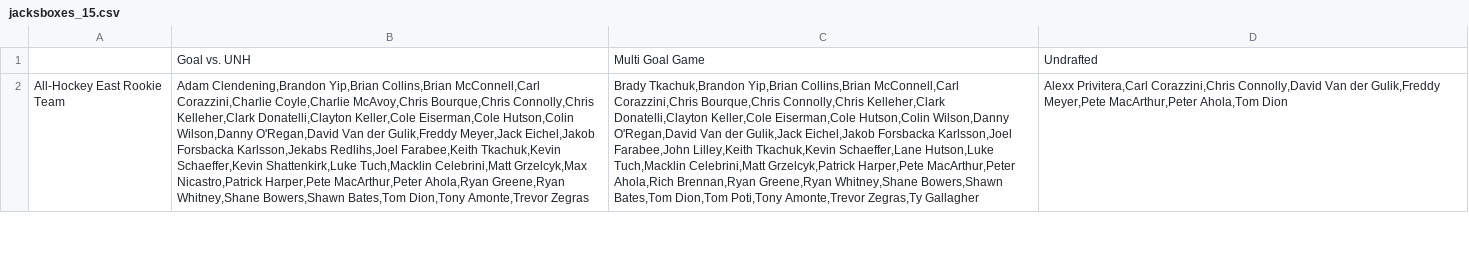
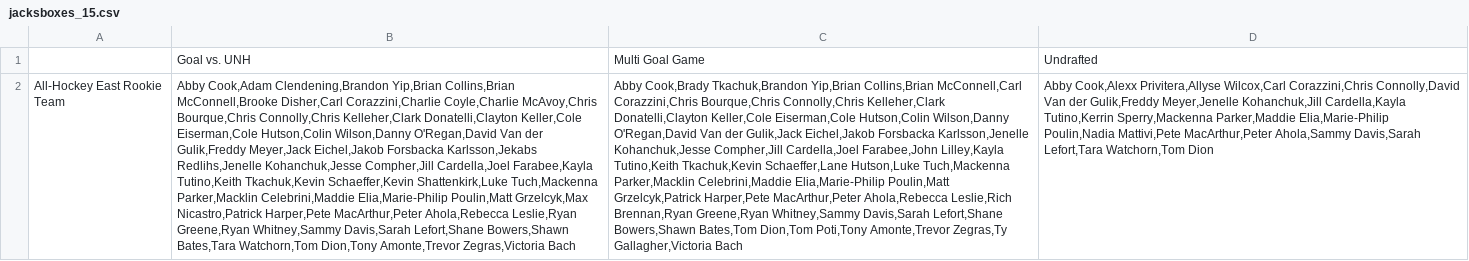
Before and after one commit to redsoxfan2194/buhockeystats, a CSV file: buhockeystatssite/recordbookdata/jacksboxes_grids/jacksboxes_15.csv, drawn as a sheet; only a part is shown; the diff covers the shown part only; the diff names each change by its address in the sheet, - before the commit and + after, or states it on an @@ line.

Commit message:
regen grids

```diff
--- a/buhockeystatssite/recordbookdata/jacksboxes_grids/jacksboxes_15.csv
+++ b/buhockeystatssite/recordbookdata/jacksboxes_grids/jacksboxes_15.csv
-B2: Adam Clendening,Brandon Yip,Brian Collins,Brian McConnell,Carl Corazzini,Charlie Coyle,Charlie McAvoy,Chris Bourque,Chris Connolly,Chris Kelleher,Clark Donatelli,Clayton Keller,Cole Eiserman,Cole Hutson,Colin Wilson,Danny O'Regan,David Van der Gulik,Freddy Meyer,Jack Eichel,Jakob Forsbacka Karlsson,Jekabs Redlihs,Joel Farabee,Keith Tkachuk,Kevin Schaeffer,Kevin Shattenkirk,Luke Tuch,Macklin Celebrini,Matt Grzelcyk,Max Nicastro,Patrick Harper,Pete MacArthur,Peter Ahola,Ryan Greene,Ryan Whitney,Shane Bowers,Shawn Bates,Tom Dion,Tony Amonte,Trevor Zegras
+B2: Abby Cook,Adam Clendening,Brandon Yip,Brian Collins,Brian McConnell,Brooke Disher,Carl Corazzini,Charlie Coyle,Charlie McAvoy,Chris Bourque,Chris Connolly,Chris Kelleher,Clark Donatelli,Clayton Keller,Cole Eiserman,Cole Hutson,Colin Wilson,Danny O'Regan,David Van der Gulik,Freddy Meyer,Jack Eichel,Jakob Forsbacka Karlsson,Jekabs Redlihs,Jenelle Kohanchuk,Jesse Compher,Jill Cardella,Joel Farabee,Kayla Tutino,Keith Tkachuk,Kevin Schaeffer,Kevin Shattenkirk,Luke Tuch,Mackenna Parker,Macklin Celebrini,Maddie Elia,Marie-Philip Poulin,Matt Grzelcyk,Max Nicastro,Patrick Harper,Pete MacArthur,Peter Ahola,Rebecca Leslie,Ryan Greene,Ryan Whitney,Sammy Davis,Sarah Lefort,Shane Bowers,Shawn Bates,Tara Watchorn,Tom Dion,Tony Amonte,Trevor Zegras,Victoria Bach
-C2: Brady Tkachuk,Brandon Yip,Brian Collins,Brian McConnell,Carl Corazzini,Chris Bourque,Chris Connolly,Chris Kelleher,Clark Donatelli,Clayton Keller,Cole Eiserman,Cole Hutson,Colin Wilson,Danny O'Regan,David Van der Gulik,Jack Eichel,Jakob Forsbacka Karlsson,Joel Farabee,John Lilley,Keith Tkachuk,Kevin Schaeffer,Lane Hutson,Luke Tuch,Macklin Celebrini,Matt Grzelcyk,Patrick Harper,Pete MacArthur,Peter Ahola,Rich Brennan,Ryan Greene,Ryan Whitney,Shane Bowers,Shawn Bates,Tom Dion,Tom Poti,Tony Amonte,Trevor Zegras,Ty Gallagher
+C2: Abby Cook,Brady Tkachuk,Brandon Yip,Brian Collins,Brian McConnell,Carl Corazzini,Chris Bourque,Chris Connolly,Chris Kelleher,Clark Donatelli,Clayton Keller,Cole Eiserman,Cole Hutson,Colin Wilson,Danny O'Regan,David Van der Gulik,Jack Eichel,Jakob Forsbacka Karlsson,Jenelle Kohanchuk,Jesse Compher,Jill Cardella,Joel Farabee,John Lilley,Kayla Tutino,Keith Tkachuk,Kevin Schaeffer,Lane Hutson,Luke Tuch,Mackenna Parker,Macklin Celebrini,Maddie Elia,Marie-Philip Poulin,Matt Grzelcyk,Patrick Harper,Pete MacArthur,Peter Ahola,Rebecca Leslie,Rich Brennan,Ryan Greene,Ryan Whitney,Sammy Davis,Sarah Lefort,Shane Bowers,Shawn Bates,Tom Dion,Tom Poti,Tony Amonte,Trevor Zegras,Ty Gallagher,Victoria Bach
-D2: Alexx Privitera,Carl Corazzini,Chris Connolly,David Van der Gulik,Freddy Meyer,Pete MacArthur,Peter Ahola,Tom Dion
+D2: Abby Cook,Alexx Privitera,Allyse Wilcox,Carl Corazzini,Chris Connolly,David Van der Gulik,Freddy Meyer,Jenelle Kohanchuk,Jill Cardella,Kayla Tutino,Kerrin Sperry,Mackenna Parker,Maddie Elia,Marie-Philip Poulin,Nadia Mattivi,Pete MacArthur,Peter Ahola,Sammy Davis,Sarah Lefort,Tara Watchorn,Tom Dion
```
Also changed, not shown: 6 edited cells elsewhere in this file, buhockeystatssite/recordbookdata/jacksboxes_grids/jacksboxes_12.csv, buhockeystatssite/recordbookdata/jacksboxes_grids/jacksboxes_14.csv, 5 other files.
